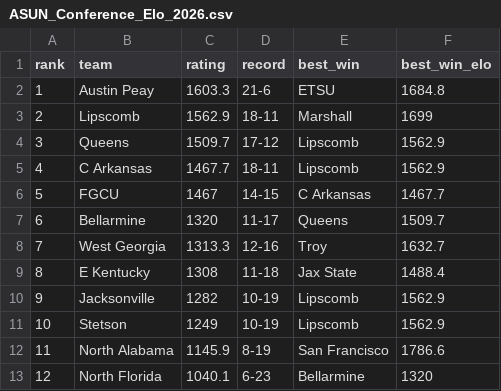
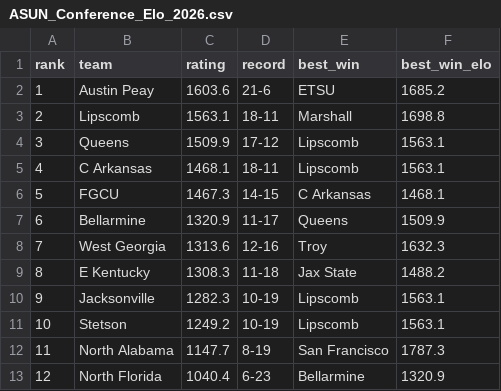
Before and after one commit to lukecassada05-eng/lukecassada.github.io, a CSV file: CBB/data/ASUN_Conference_Elo_2026.csv, drawn as a sheet.

```diff
--- a/CBB/data/ASUN_Conference_Elo_2026.csv
+++ b/CBB/data/ASUN_Conference_Elo_2026.csv
@@ -1,13 +1,13 @@
 rank,team,rating,record,best_win,best_win_elo
-1,Austin Peay,1603.3,21-6,ETSU,1684.8
-2,Lipscomb,1562.9,18-11,Marshall,1699
-3,Queens,1509.7,17-12,Lipscomb,1562.9
-4,C Arkansas,1467.7,18-11,Lipscomb,1562.9
-5,FGCU,1467,14-15,C Arkansas,1467.7
-6,Bellarmine,1320,11-17,Queens,1509.7
-7,West Georgia,1313.3,12-16,Troy,1632.7
-8,E Kentucky,1308,11-18,Jax State,1488.4
-9,Jacksonville,1282,10-19,Lipscomb,1562.9
-10,Stetson,1249,10-19,Lipscomb,1562.9
-11,North Alabama,1145.9,8-19,San Francisco,1786.6
-12,North Florida,1040.1,6-23,Bellarmine,1320
+1,Austin Peay,1603.6,21-6,ETSU,1685.2
+2,Lipscomb,1563.1,18-11,Marshall,1698.8
+3,Queens,1509.9,17-12,Lipscomb,1563.1
+4,C Arkansas,1468.1,18-11,Lipscomb,1563.1
+5,FGCU,1467.3,14-15,C Arkansas,1468.1
+6,Bellarmine,1320.9,11-17,Queens,1509.9
+7,West Georgia,1313.6,12-16,Troy,1632.3
+8,E Kentucky,1308.3,11-18,Jax State,1488.2
+9,Jacksonville,1282.3,10-19,Lipscomb,1563.1
+10,Stetson,1249.2,10-19,Lipscomb,1563.1
+11,North Alabama,1147.7,8-19,San Francisco,1787.3
+12,North Florida,1040.4,6-23,Bellarmine,1320.9
```
Also changed, not shown: CBB/data/American_Conference_Elo_2026.csv, CBB/data/CBB_Elo_2026.csv, 34 other files.
